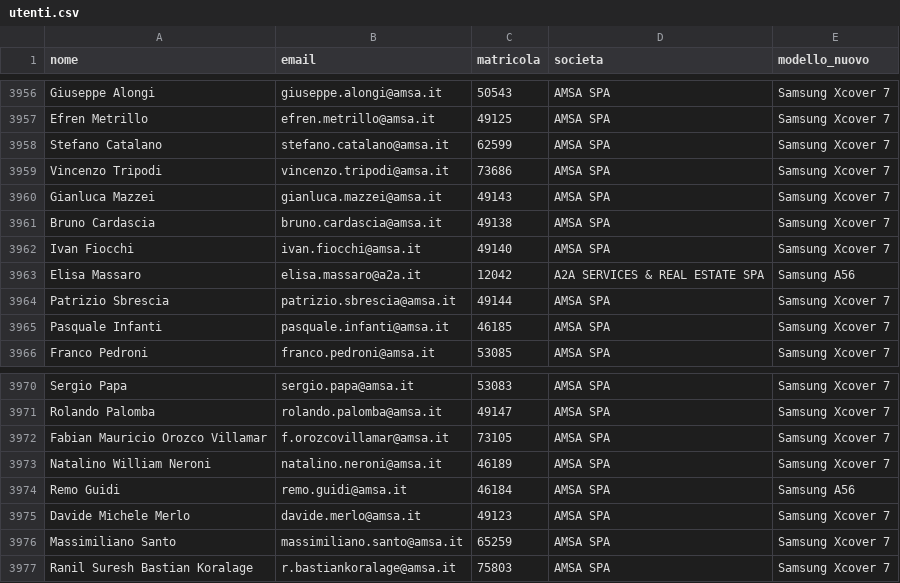
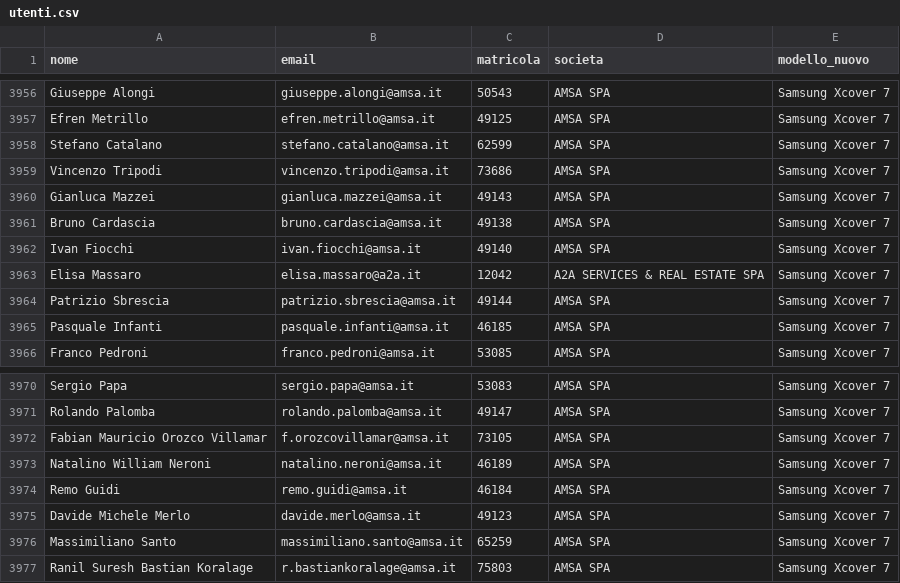
Before and after one commit to supportorinnovosmartphone-sys/modulo, a CSV file: utenti.csv, drawn as a sheet; only a part is shown, gaps mark what is left out.

Commit message:
Update utenti.csv

```diff
--- a/utenti.csv
+++ b/utenti.csv
@@ -3962,3 +3962,3 @@ Bruno Cardascia,bruno.cardascia@amsa.it,49138,AMSA SPA,Samsung Xcover 7
 Ivan Fiocchi,ivan.fiocchi@amsa.it,49140,AMSA SPA,Samsung Xcover 7
-Elisa Massaro,elisa.massaro@a2a.it,12042,A2A SERVICES & REAL ESTATE SPA,Samsung A56
+Elisa Massaro,elisa.massaro@a2a.it,12042,A2A SERVICES & REAL ESTATE SPA,Samsung Xcover 7
 Patrizio Sbrescia,patrizio.sbrescia@amsa.it,49144,AMSA SPA,Samsung Xcover 7
@@ -3973,3 +3973,3 @@ Fabian Mauricio Orozco Villamar,f.orozcovillamar@amsa.it,73105,AMSA SPA,Samsung
 Natalino William Neroni,natalino.neroni@amsa.it,46189,AMSA SPA,Samsung Xcover 7
-Remo Guidi,remo.guidi@amsa.it,46184,AMSA SPA,Samsung A56
+Remo Guidi,remo.guidi@amsa.it,46184,AMSA SPA,Samsung Xcover 7
 Davide Michele Merlo,davide.merlo@amsa.it,49123,AMSA SPA,Samsung Xcover 7
```
